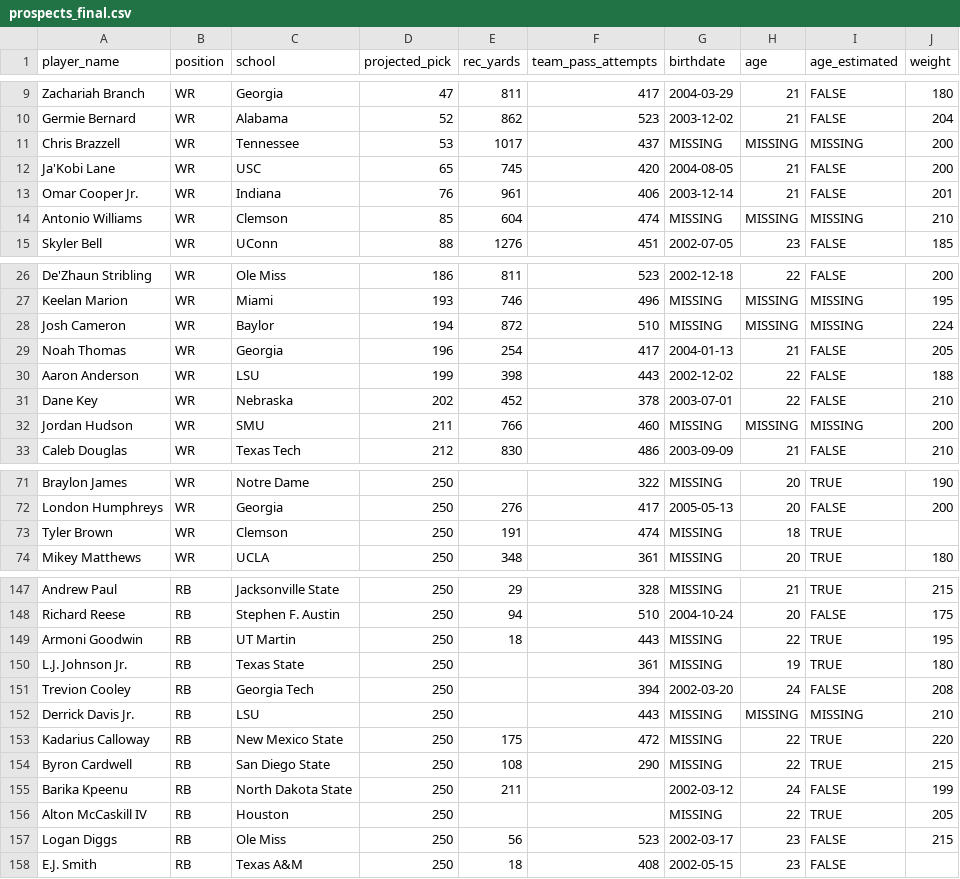
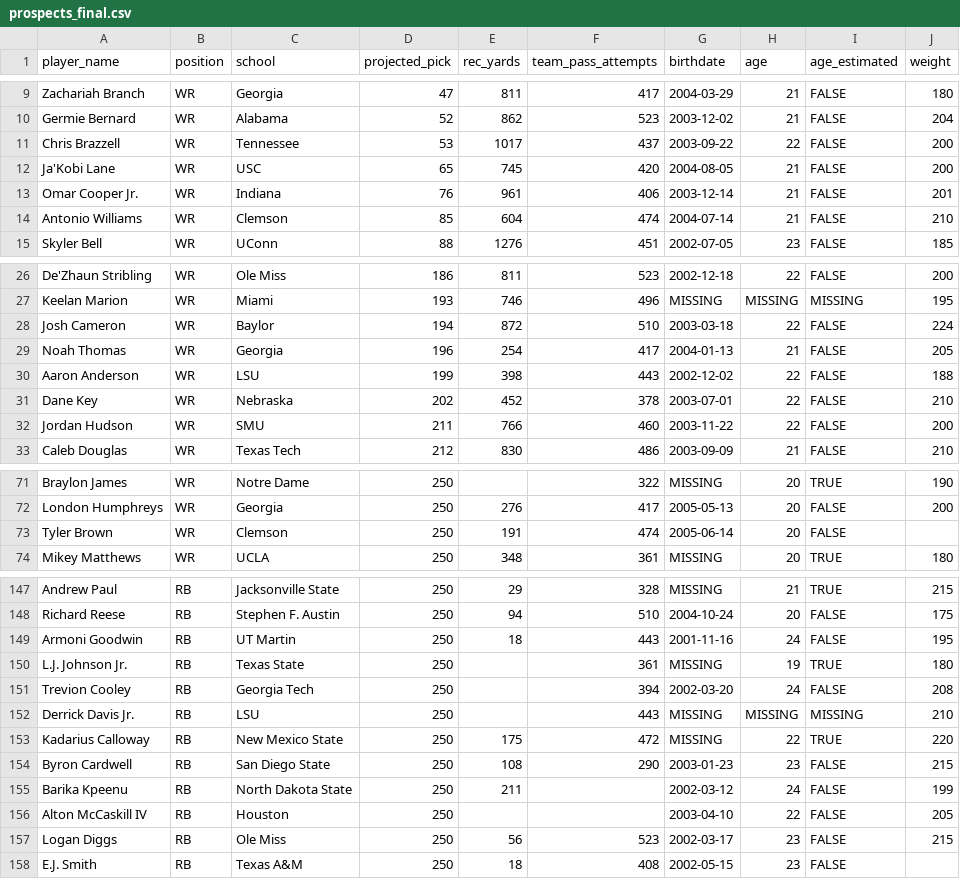
Before and after one commit to LavacheBeadsman/SlapModelV3, a CSV file: data/prospects_final.csv, drawn as a sheet; only a part is shown, gaps mark what is left out; the diff covers the shown part only.

```diff
--- a/data/prospects_final.csv
+++ b/data/prospects_final.csv
@@ -10,6 +10,6 @@ Zachariah Branch,WR,Georgia,47,811,417,2004-03-29,21,FALSE,180
 Germie Bernard,WR,Alabama,52,862,523,2003-12-02,21,FALSE,204
-Chris Brazzell,WR,Tennessee,53,1017,437,MISSING,MISSING,MISSING,200
+Chris Brazzell,WR,Tennessee,53,1017,437,2003-09-22,22,FALSE,200
 Ja'Kobi Lane,WR,USC,65,745,420,2004-08-05,21,FALSE,200
 Omar Cooper Jr.,WR,Indiana,76,961,406,2003-12-14,21,FALSE,201
-Antonio Williams,WR,Clemson,85,604,474,MISSING,MISSING,MISSING,210
+Antonio Williams,WR,Clemson,85,604,474,2004-07-14,21,FALSE,210
 Skyler Bell,WR,UConn,88,1276,451,2002-07-05,23,FALSE,185
@@ -27,3 +27,3 @@ De'Zhaun Stribling,WR,Ole Miss,186,811,523,2002-12-18,22,FALSE,200
 Keelan Marion,WR,Miami,193,746,496,MISSING,MISSING,MISSING,195
-Josh Cameron,WR,Baylor,194,872,510,MISSING,MISSING,MISSING,224
+Josh Cameron,WR,Baylor,194,872,510,2003-03-18,22,FALSE,224
 Noah Thomas,WR,Georgia,196,254,417,2004-01-13,21,FALSE,205
@@ -31,3 +31,3 @@ Aaron Anderson,WR,LSU,199,398,443,2002-12-02,22,FALSE,188
 Dane Key,WR,Nebraska,202,452,378,2003-07-01,22,FALSE,210
-Jordan Hudson,WR,SMU,211,766,460,MISSING,MISSING,MISSING,200
+Jordan Hudson,WR,SMU,211,766,460,2003-11-22,22,FALSE,200
 Caleb Douglas,WR,Texas Tech,212,830,486,2003-09-09,21,FALSE,210
@@ -72,3 +72,3 @@ Braylon James,WR,Notre Dame,250,,322,MISSING,20,TRUE,190
 London Humphreys,WR,Georgia,250,276,417,2005-05-13,20,FALSE,200
-Tyler Brown,WR,Clemson,250,191,474,MISSING,18,TRUE,
+Tyler Brown,WR,Clemson,250,191,474,2005-06-14,20,FALSE,
 Mikey Matthews,WR,UCLA,250,348,361,MISSING,20,TRUE,180
@@ -148,3 +148,3 @@ Andrew Paul,RB,Jacksonville State,250,29,328,MISSING,21,TRUE,215
 Richard Reese,RB,Stephen F. Austin,250,94,510,2004-10-24,20,FALSE,175
-Armoni Goodwin,RB,UT Martin,250,18,443,MISSING,22,TRUE,195
+Armoni Goodwin,RB,UT Martin,250,18,443,2001-11-16,24,FALSE,195
 L.J. Johnson Jr.,RB,Texas State,250,,361,MISSING,19,TRUE,180
@@ -153,5 +153,5 @@ Derrick Davis Jr.,RB,LSU,250,,443,MISSING,MISSING,MISSING,210
 Kadarius Calloway,RB,New Mexico State,250,175,472,MISSING,22,TRUE,220
-Byron Cardwell,RB,San Diego State,250,108,290,MISSING,22,TRUE,215
+Byron Cardwell,RB,San Diego State,250,108,290,2003-01-23,23,FALSE,215
 Barika Kpeenu,RB,North Dakota State,250,211,,2002-03-12,24,FALSE,199
-Alton McCaskill IV,RB,Houston,250,,,MISSING,22,TRUE,205
+Alton McCaskill IV,RB,Houston,250,,,2003-04-10,22,FALSE,205
 Logan Diggs,RB,Ole Miss,250,56,523,2002-03-17,23,FALSE,215
```
Also changed, not shown: 19 edited cells elsewhere in this file, data/prospects_with_birthdates.csv.
